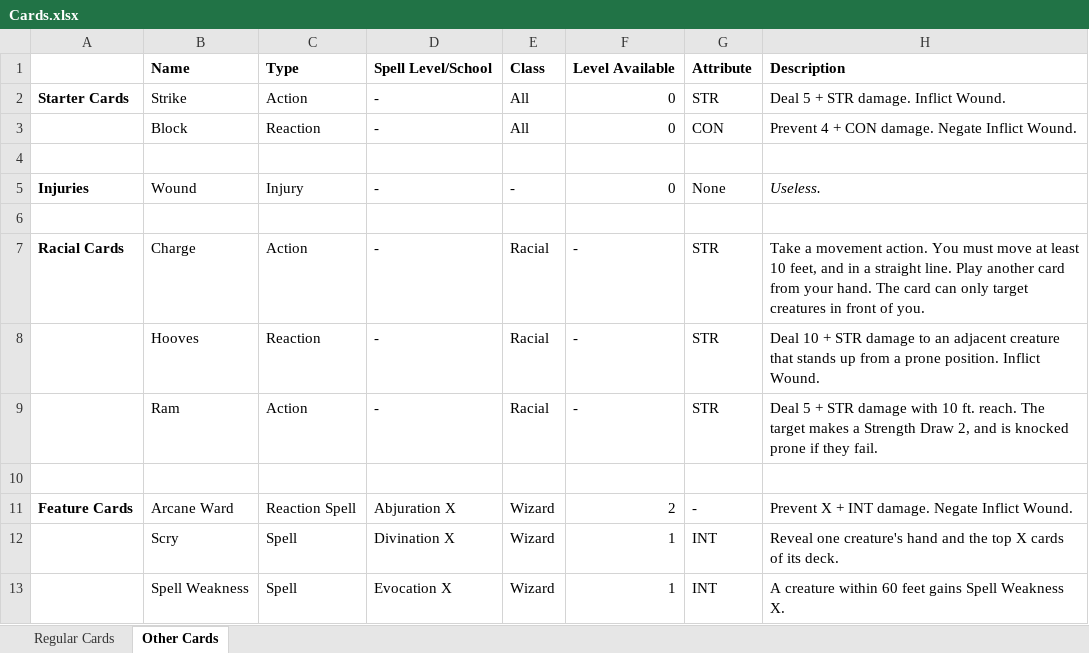
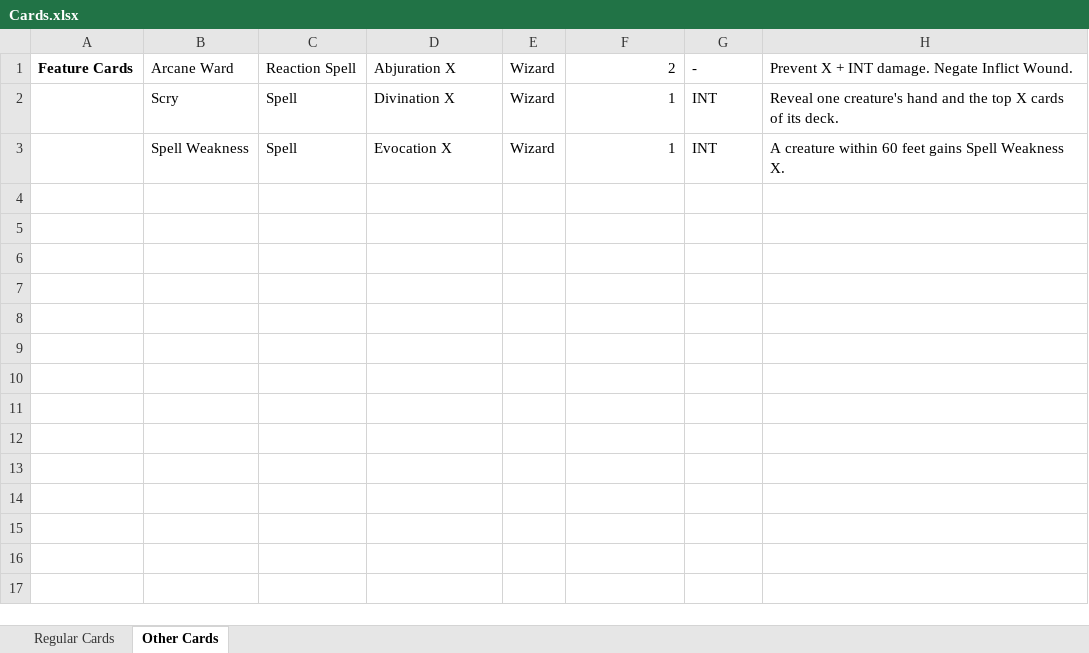
Before and after one commit to benjaminjmiddleton/card_dnd, an Excel workbook: Cards.xlsx, sheet Other Cards, drawn as a sheet; values as stored, in another font and other column widths than the file's, no borders; the diff names each change by its address in the sheet, - before the commit and + after, or states it on an @@ line.

Commit message:
removed column in cards.xlsx

```diff
--- a/Cards.xlsx (sheet Other Cards)
+++ b/Cards.xlsx (sheet Other Cards)
-row 1:  | Name | Type | Spell Level/School | Class | Level Available | Attribute | Description
-row 2: Starter Cards | Strike | Action | - | All | 0 | STR | Deal 5 + STR damage. Inflict Wound.
-row 3:  | Block | Reaction | - | All | 0 | CON | Prevent 4 + CON damage. Negate Inflict Wound.
-row 4: (empty)
-row 5: Injuries | Wound | Injury | - | - | 0 | None | Useless.
-row 6: (empty)
-row 7: Racial Cards | Charge | Action | - | Racial | - | STR | Take a movement action. You must move at least 10 feet, and in a straight line. Play another card from your hand. The card can only target creatures in front of you.
-row 8:  | Hooves | Reaction | - | Racial | - | STR | Deal 10 + STR damage to an adjacent creature that stands up from a prone position. Inflict Wound.
-row 9:  | Ram | Action | - | Racial | - | STR | Deal 5 + STR damage with 10 ft. reach. The target makes a Strength Draw 2, and is knocked prone if they fail.
-row 10: (empty)
```
Also changed, not shown: sheet Regular Cards, 2 other files.
